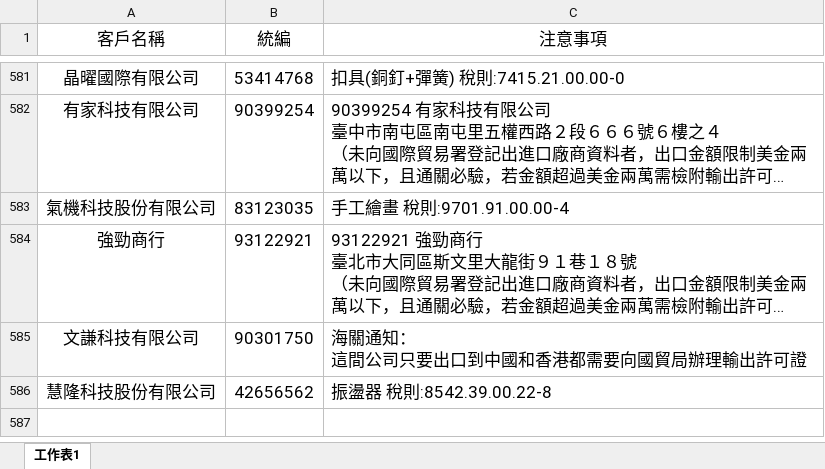
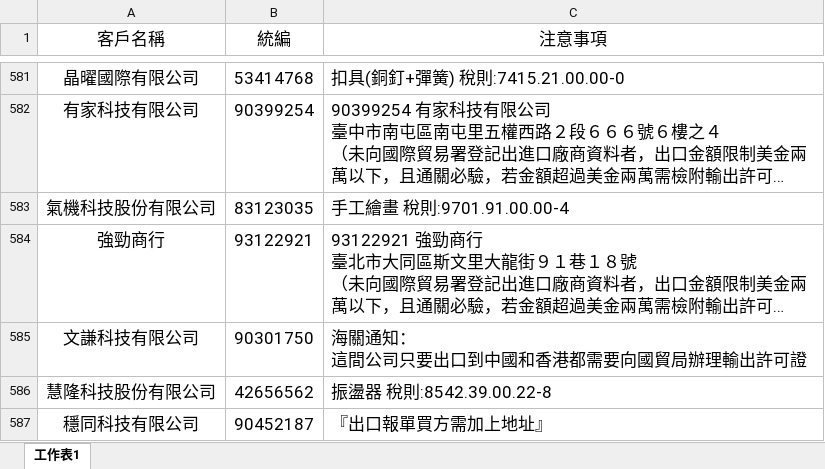
Before and after one commit to liyijung/declaration, an Excel workbook: Export_format/thingsToNote.xlsx, sheet 工作表1, drawn as a sheet; only a part is shown, gaps mark what is left out; long unchanged cells end in …; values as stored, in another font and other column widths than the file's, no borders; conditional formats not drawn; the diff names each change by its address in the sheet, - before the commit and + after, or states it on an @@ line.

Commit message:
Add files via upload

```diff
--- a/Export_format/thingsToNote.xlsx (sheet 工作表1)
+++ b/Export_format/thingsToNote.xlsx (sheet 工作表1)
+row 587: 穩同科技有限公司 | 90452187 | 『出口報單買方需加上地址』
```
